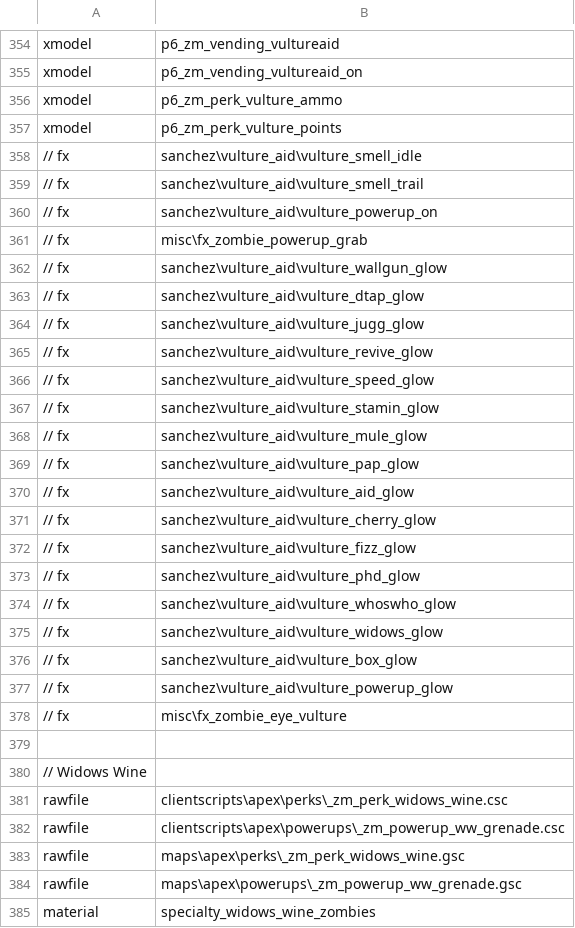
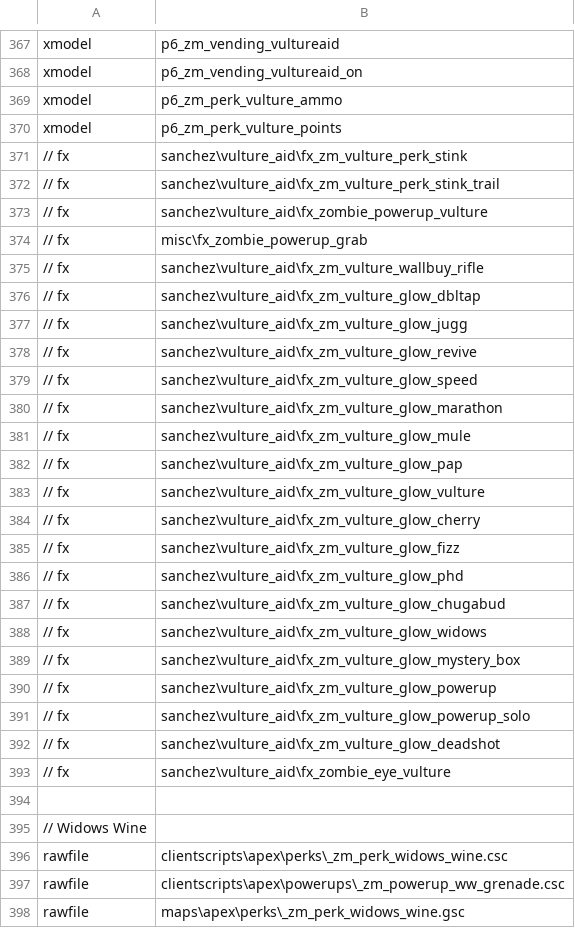
Before and after one commit to ApexModder/T7-Mod, a CSV file: mod.csv, drawn as a sheet; only a part is shown, gaps mark what is left out; the shorter side is filled out with more unchanged rows; the diff covers the shown part only.

Commit message:
Remove old vulture aid fx files Add new vulture aid fx files Add electric cherry fx files

```diff
--- a/mod.csv
+++ b/mod.csv
@@ -357,23 +370,25 @@ xmodel,p6_zm_perk_vulture_ammo
 xmodel,p6_zm_perk_vulture_points
-// fx,sanchez\vulture_aid\vulture_smell_idle
-// fx,sanchez\vulture_aid\vulture_smell_trail
-// fx,sanchez\vulture_aid\vulture_powerup_on
+// fx,sanchez\vulture_aid\fx_zm_vulture_perk_stink
+// fx,sanchez\vulture_aid\fx_zm_vulture_perk_stink_trail
+// fx,sanchez\vulture_aid\fx_zombie_powerup_vulture
 // fx,misc\fx_zombie_powerup_grab
-// fx,sanchez\vulture_aid\vulture_wallgun_glow
-// fx,sanchez\vulture_aid\vulture_dtap_glow
-// fx,sanchez\vulture_aid\vulture_jugg_glow
-// fx,sanchez\vulture_aid\vulture_revive_glow
-// fx,sanchez\vulture_aid\vulture_speed_glow
-// fx,sanchez\vulture_aid\vulture_stamin_glow
-// fx,sanchez\vulture_aid\vulture_mule_glow
-// fx,sanchez\vulture_aid\vulture_pap_glow
-// fx,sanchez\vulture_aid\vulture_aid_glow
-// fx,sanchez\vulture_aid\vulture_cherry_glow
-// fx,sanchez\vulture_aid\vulture_fizz_glow
-// fx,sanchez\vulture_aid\vulture_phd_glow
-// fx,sanchez\vulture_aid\vulture_whoswho_glow
-// fx,sanchez\vulture_aid\vulture_widows_glow
-// fx,sanchez\vulture_aid\vulture_box_glow
-// fx,sanchez\vulture_aid\vulture_powerup_glow
-// fx,misc\fx_zombie_eye_vulture
+// fx,sanchez\vulture_aid\fx_zm_vulture_wallbuy_rifle
+// fx,sanchez\vulture_aid\fx_zm_vulture_glow_dbltap
+// fx,sanchez\vulture_aid\fx_zm_vulture_glow_jugg
+// fx,sanchez\vulture_aid\fx_zm_vulture_glow_revive
+// fx,sanchez\vulture_aid\fx_zm_vulture_glow_speed
+// fx,sanchez\vulture_aid\fx_zm_vulture_glow_marathon
+// fx,sanchez\vulture_aid\fx_zm_vulture_glow_mule
+// fx,sanchez\vulture_aid\fx_zm_vulture_glow_pap
+// fx,sanchez\vulture_aid\fx_zm_vulture_glow_vulture
+// fx,sanchez\vulture_aid\fx_zm_vulture_glow_cherry
+// fx,sanchez\vulture_aid\fx_zm_vulture_glow_fizz
+// fx,sanchez\vulture_aid\fx_zm_vulture_glow_phd
+// fx,sanchez\vulture_aid\fx_zm_vulture_glow_chugabud
+// fx,sanchez\vulture_aid\fx_zm_vulture_glow_widows
+// fx,sanchez\vulture_aid\fx_zm_vulture_glow_mystery_box
+// fx,sanchez\vulture_aid\fx_zm_vulture_glow_powerup
+// fx,sanchez\vulture_aid\fx_zm_vulture_glow_powerup_solo
+// fx,sanchez\vulture_aid\fx_zm_vulture_glow_deadshot
+// fx,sanchez\vulture_aid\fx_zombie_eye_vulture
 
```
Also changed, not shown: 11 added rows, 1 removed row and 2 moved rows elsewhere in this file, 41 other files.
